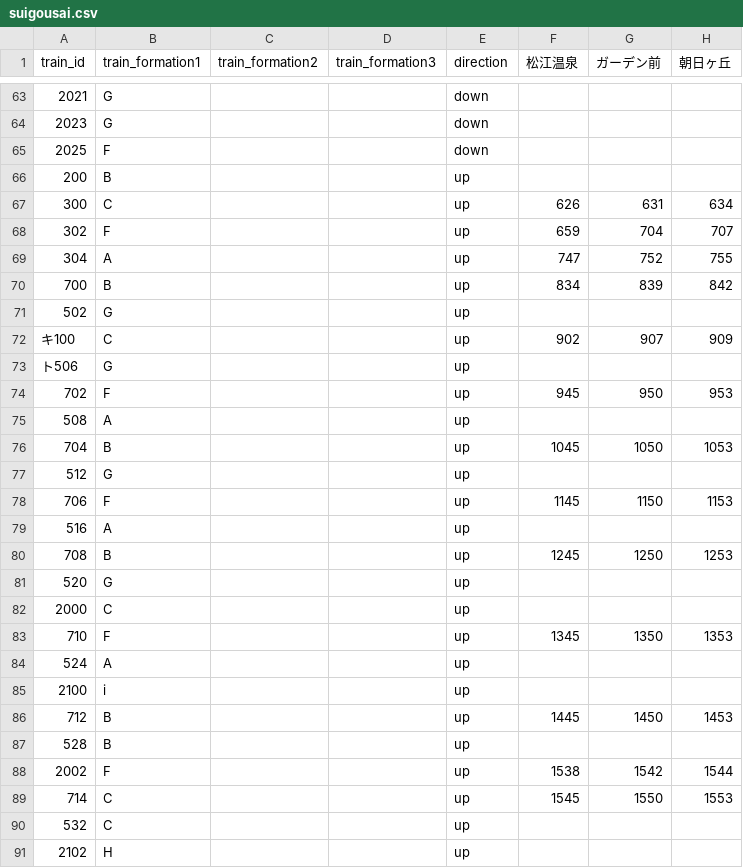
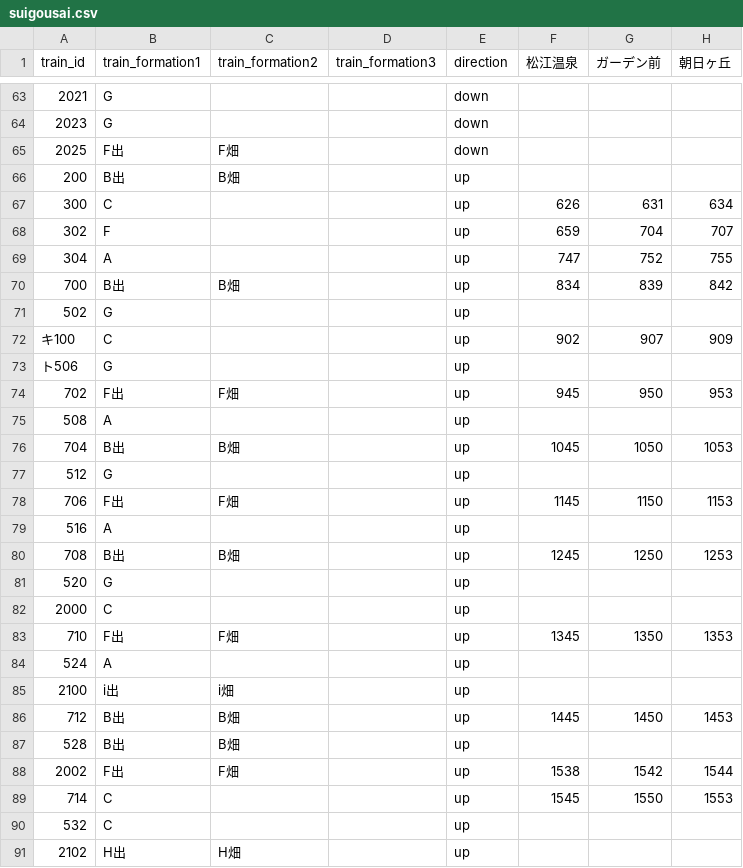
Before and after one commit to kawaharu7478-prog/ichibata_timeteble, a CSV file: suigousai.csv, drawn as a sheet; only a part is shown, gaps mark what is left out; the diff covers the shown part only; the diff names each change by its address in the sheet, - before the commit and + after, or states it on an @@ line.

Commit message:
Update suigousai.csv

```diff
--- a/suigousai.csv
+++ b/suigousai.csv
-B65 (train_formation1): F
+B65 (train_formation1): F出
-C65 (train_formation2): (empty)
+C65 (train_formation2): F畑
-B66 (train_formation1): B
+B66 (train_formation1): B出
-C66 (train_formation2): (empty)
+C66 (train_formation2): B畑
-B70 (train_formation1): B
+B70 (train_formation1): B出
-C70 (train_formation2): (empty)
+C70 (train_formation2): B畑
-B74 (train_formation1): F
+B74 (train_formation1): F出
-C74 (train_formation2): (empty)
+C74 (train_formation2): F畑
-B76 (train_formation1): B
+B76 (train_formation1): B出
-C76 (train_formation2): (empty)
+C76 (train_formation2): B畑
-B78 (train_formation1): F
+B78 (train_formation1): F出
-C78 (train_formation2): (empty)
+C78 (train_formation2): F畑
-B80 (train_formation1): B
+B80 (train_formation1): B出
-C80 (train_formation2): (empty)
+C80 (train_formation2): B畑
-B83 (train_formation1): F
+B83 (train_formation1): F出
-C83 (train_formation2): (empty)
+C83 (train_formation2): F畑
-B85 (train_formation1): i
+B85 (train_formation1): i出
-C85 (train_formation2): (empty)
+C85 (train_formation2): i畑
-B86:B87 (train_formation1): B
+B86:B87 (train_formation1): B出
-C86:C87 (train_formation2): (empty)
+C86:C87 (train_formation2): B畑
-B88 (train_formation1): F
+B88 (train_formation1): F出
-C88 (train_formation2): (empty)
+C88 (train_formation2): F畑
-B91 (train_formation1): H
+B91 (train_formation1): H出
-C91 (train_formation2): (empty)
+C91 (train_formation2): H畑
```
Also changed, not shown: 58 edited cells elsewhere in this file.
